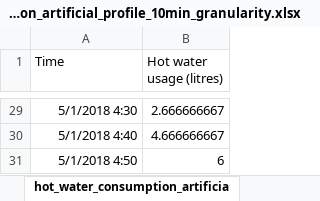
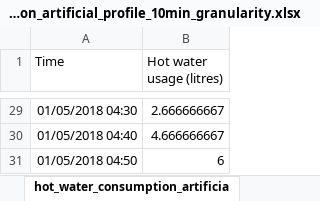
Before and after one commit to polboudou/EnergyManagement_Comm, an Excel workbook: EMS_simulation/data_input/hot_water_consumption_artificial_profile_10min_granularity.xlsx, sheet hot_water_consumption_artificia, drawn as a sheet; only a part is shown, gaps mark what is left out; values as stored, in another font and other column widths than the file's, no borders; the diff covers the shown part only; the diff names each change by its address in the sheet, - before the commit and + after, or states it on an @@ line.

```diff
--- a/EMS_simulation/data_input/hot_water_consumption_artificial_profile_10min_granularity.xlsx (sheet hot_water_consumption_artificia)
+++ b/EMS_simulation/data_input/hot_water_consumption_artificial_profile_10min_granularity.xlsx (sheet hot_water_consumption_artificia)
-A29 (Time): 5/1/2018 4:30
+A29 (Time): 01/05/2018 04:30
-A30 (Time): 5/1/2018 4:40
+A30 (Time): 01/05/2018 04:40
-A31 (Time): 5/1/2018 4:50
+A31 (Time): 01/05/2018 04:50
```
Also changed, not shown: other rows of this sheet, EMS_simulation/data_input/energy_buy_price_10min_granularity.xlsx, EMS_simulation/data_input/energy_sell_price_10min_granularity.xlsx, 5 other files.
